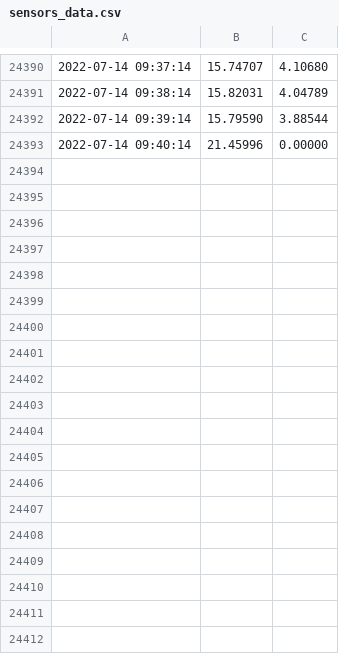
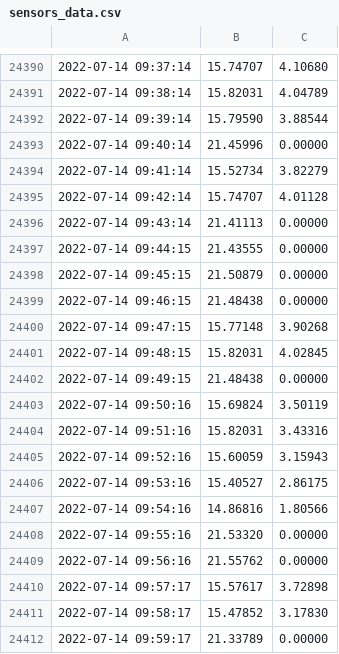
Before and after one commit to Mubeen31/solar-power-and-weather-data, a CSV file: sensors_data.csv, drawn as a sheet; only a part is shown, gaps mark what is left out; the diff names each change by its address in the sheet, - before the commit and + after, or states it on an @@ line.

Commit message:
first commit

```diff
--- a/sensors_data.csv
+++ b/sensors_data.csv
+row 24394: 2022-07-14 09:41:14 | 15.52734 | 3.82279
+row 24395: 2022-07-14 09:42:14 | 15.74707 | 4.01128
+row 24396: 2022-07-14 09:43:14 | 21.41113 | 0.00000
+row 24397: 2022-07-14 09:44:15 | 21.43555 | 0.00000
+row 24398: 2022-07-14 09:45:15 | 21.50879 | 0.00000
+row 24399: 2022-07-14 09:46:15 | 21.48438 | 0.00000
+row 24400: 2022-07-14 09:47:15 | 15.77148 | 3.90268
+row 24401: 2022-07-14 09:48:15 | 15.82031 | 4.02845
+row 24402: 2022-07-14 09:49:15 | 21.48438 | 0.00000
+row 24403: 2022-07-14 09:50:16 | 15.69824 | 3.50119
+row 24404: 2022-07-14 09:51:16 | 15.82031 | 3.43316
+row 24405: 2022-07-14 09:52:16 | 15.60059 | 3.15943
+row 24406: 2022-07-14 09:53:16 | 15.40527 | 2.86175
+row 24407: 2022-07-14 09:54:16 | 14.86816 | 1.80566
+row 24408: 2022-07-14 09:55:16 | 21.53320 | 0.00000
+row 24409: 2022-07-14 09:56:16 | 21.55762 | 0.00000
+row 24410: 2022-07-14 09:57:17 | 15.57617 | 3.72898
+row 24411: 2022-07-14 09:58:17 | 15.47852 | 3.17830
+row 24412: 2022-07-14 09:59:17 | 21.33789 | 0.00000
```
